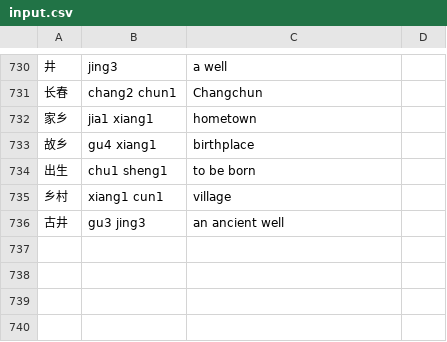
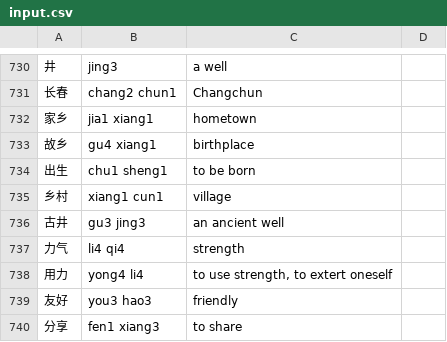
Before and after one commit to biesnecker/chineseclass, a CSV file: input.csv, drawn as a sheet; only a part is shown, gaps mark what is left out.

```diff
--- a/input.csv
+++ b/input.csv
@@ -736 +736,5 @@
 古井,gu3 jing3,an ancient well
+力气,li4 qi4,strength
+用力,yong4 li4,"to use strength, to extert oneself"
+友好,you3 hao3,friendly
+分享,fen1 xiang3,to share
```
Also changed, not shown: 1 other file.
